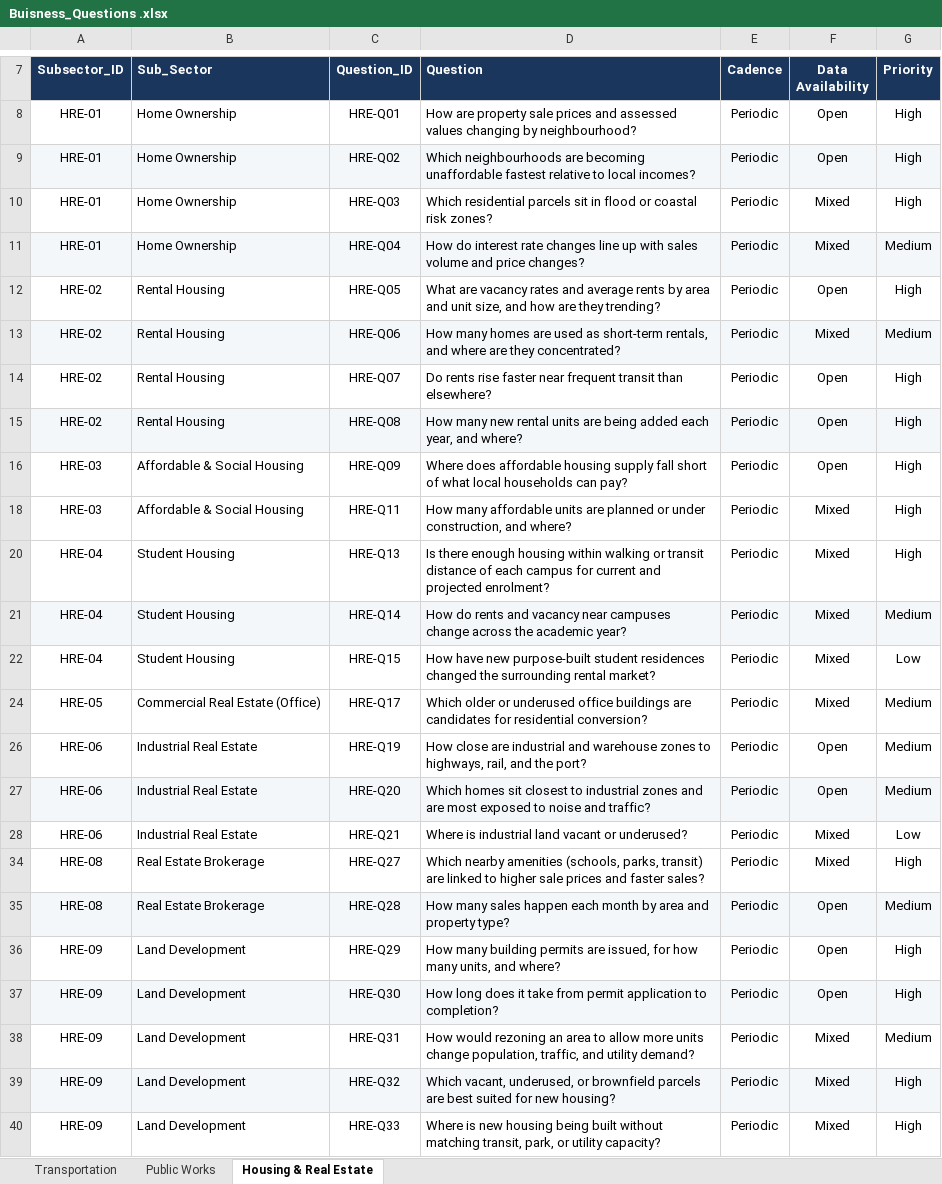
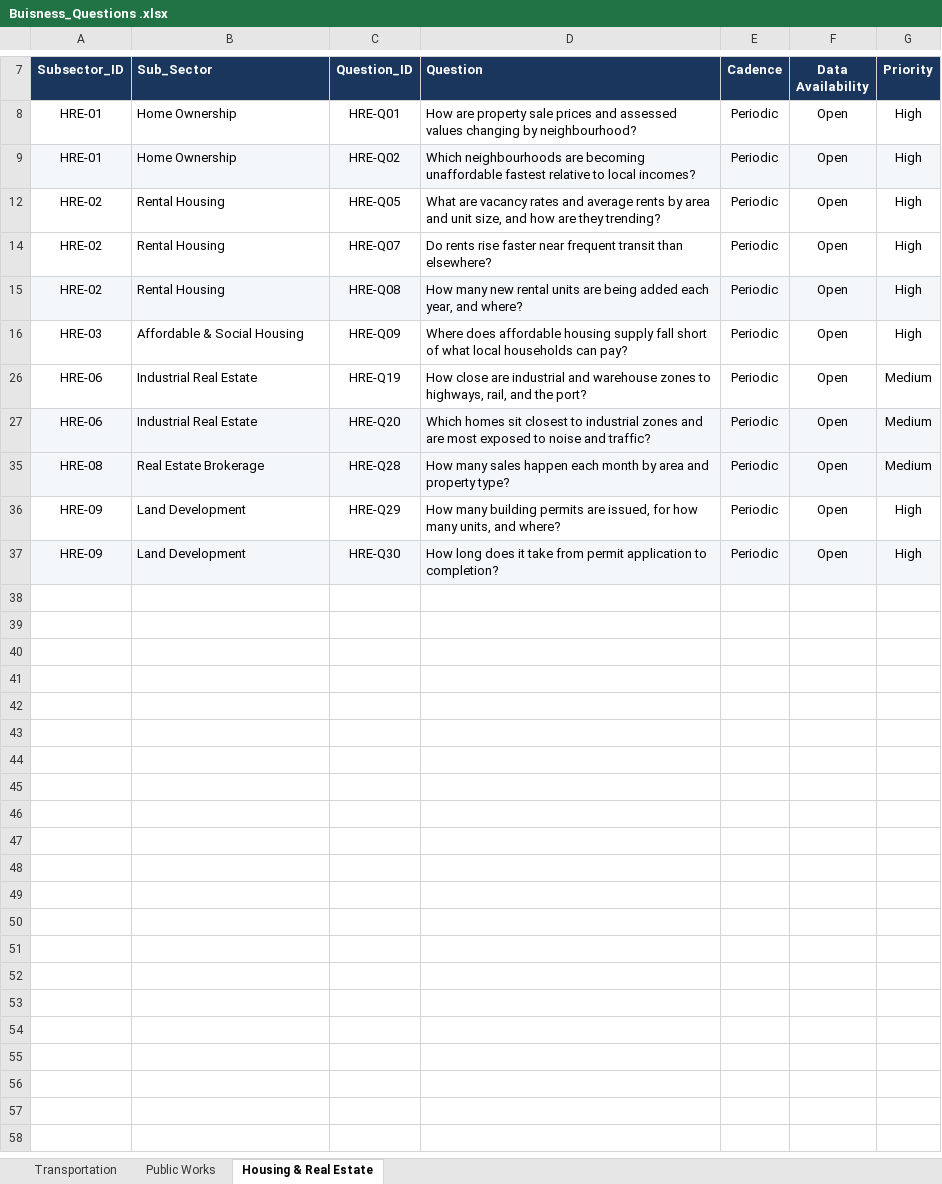
Before and after one commit to emmanuelebube13/halifax-twin-city, an Excel workbook: drive/01 Requirements and Domains/Buisness_Questions .xlsx, sheet Housing & Real Estate, drawn as a sheet; only a part is shown, gaps mark what is left out; values as stored, in another font and other column widths than the file's, no borders; charts and pictures not drawn; the diff names each change by its address in the sheet, - before the commit and + after, or states it on an @@ line.

```diff
--- a/drive/01 Requirements and Domains/Buisness_Questions .xlsx (sheet Housing & Real Estate)
+++ b/drive/01 Requirements and Domains/Buisness_Questions .xlsx (sheet Housing & Real Estate)
@@ row 10 hidden: HRE-01 | Home Ownership | HRE-Q03 | Which residential parcels sit in flood or coastal risk zones? | Periodic | Mixed | High @@
@@ row 11 hidden: HRE-01 | Home Ownership | HRE-Q04 | How do interest rate changes line up with sales volume and price changes? | Periodic | Mixed | Medium @@
@@ row 13 hidden: HRE-02 | Rental Housing | HRE-Q06 | How many homes are used as short-term rentals, and where are they concentrated? | Periodic | Mixed | Medium @@
@@ row 18 hidden: HRE-03 | Affordable & Social Housing | HRE-Q11 | How many affordable units are planned or under construction, and where? | Periodic | Mixed | High @@
@@ row 20 hidden: HRE-04 | Student Housing | HRE-Q13 | Is there enough housing within walking or transit distance of each campus for current and projected enrolment? | Periodic | Mixed | High @@
@@ row 21 hidden: HRE-04 | Student Housing | HRE-Q14 | How do rents and vacancy near campuses change across the academic year? | Periodic | Mixed | Medium @@
@@ row 22 hidden: HRE-04 | Student Housing | HRE-Q15 | How have new purpose-built student residences changed the surrounding rental market? | Periodic | Mixed | Low @@
@@ row 24 hidden: HRE-05 | Commercial Real Estate (Office) | HRE-Q17 | Which older or underused office buildings are candidates for residential conversion? | Periodic | Mixed | Medium @@
@@ row 28 hidden: HRE-06 | Industrial Real Estate | HRE-Q21 | Where is industrial land vacant or underused? | Periodic | Mixed | Low @@
@@ row 34 hidden: HRE-08 | Real Estate Brokerage | HRE-Q27 | Which nearby amenities (schools, parks, transit) are linked to higher sale prices and faster sales? | Periodic | Mixed | High @@
@@ row 38 hidden: HRE-09 | Land Development | HRE-Q31 | How would rezoning an area to allow more units change population, traffic, and utility demand? | Periodic | Mixed | Medium @@
@@ row 39 hidden: HRE-09 | Land Development | HRE-Q32 | Which vacant, underused, or brownfield parcels are best suited for new housing? | Periodic | Mixed | High @@
@@ row 40 hidden: HRE-09 | Land Development | HRE-Q33 | Where is new housing being built without matching transit, park, or utility capacity? | Periodic | Mixed | High @@
```
Also changed, not shown: sheet Public Works, 9 other files.
